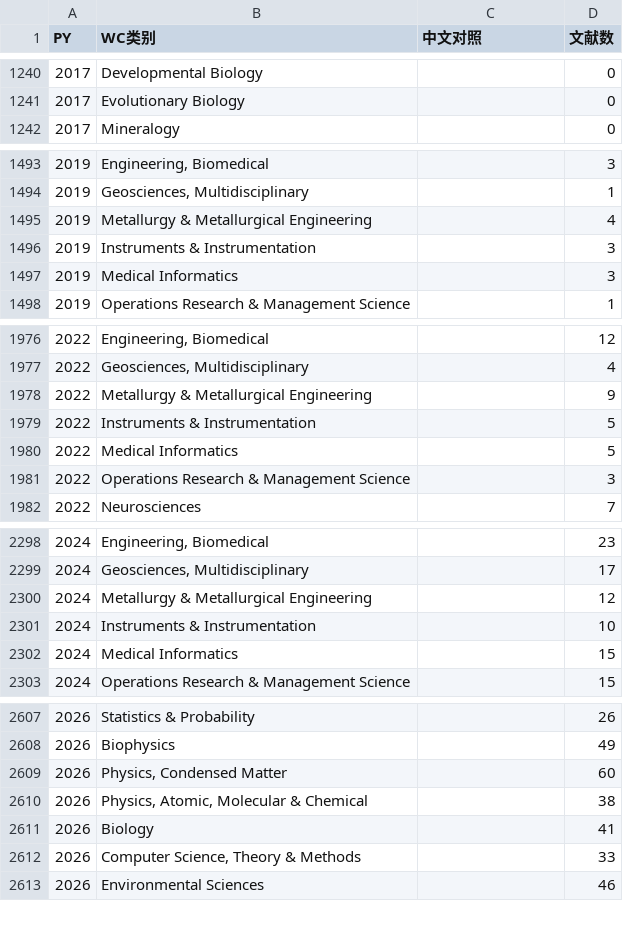
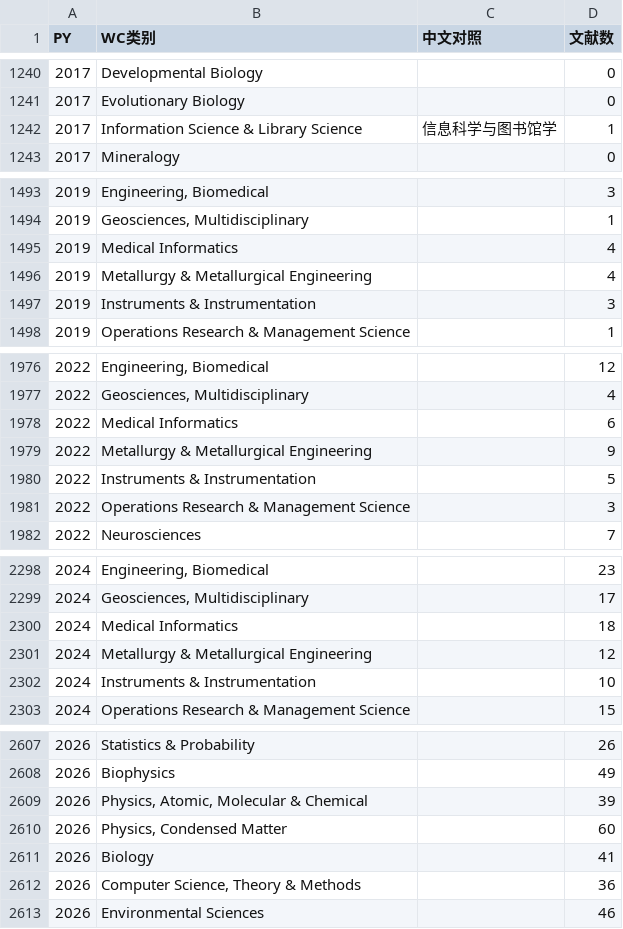
Before and after one commit to lingfyou-code/AI4S-bibliometric-dataset, a CSV file: figures/source_data/wc_annual_counts.csv, drawn as a sheet; only a part is shown, gaps mark what is left out; the diff covers the shown part only.

```diff
--- a/figures/source_data/wc_annual_counts.csv
+++ b/figures/source_data/wc_annual_counts.csv
@@ -1241,2 +1241,3 @@
 2017,Evolutionary Biology,,0
+2017,Information Science & Library Science,信息科学与图书馆学,1
 2017,Mineralogy,,0
@@ -1494,5 +1494,5 @@
 2019,"Geosciences, Multidisciplinary",,1
+2019,Medical Informatics,,4
 2019,Metallurgy & Metallurgical Engineering,,4
 2019,Instruments & Instrumentation,,3
-2019,Medical Informatics,,3
 2019,Operations Research & Management Science,,1
@@ -1977,5 +1977,5 @@
 2022,"Geosciences, Multidisciplinary",,4
+2022,Medical Informatics,,6
 2022,Metallurgy & Metallurgical Engineering,,9
 2022,Instruments & Instrumentation,,5
-2022,Medical Informatics,,5
 2022,Operations Research & Management Science,,3
@@ -2299,5 +2299,5 @@
 2024,"Geosciences, Multidisciplinary",,17
+2024,Medical Informatics,,18
 2024,Metallurgy & Metallurgical Engineering,,12
 2024,Instruments & Instrumentation,,10
-2024,Medical Informatics,,15
 2024,Operations Research & Management Science,,15
@@ -2608,6 +2608,6 @@
 2026,Biophysics,,49
+2026,"Physics, Atomic, Molecular & Chemical",,39
 2026,"Physics, Condensed Matter",,60
-2026,"Physics, Atomic, Molecular & Chemical",,38
 2026,Biology,,41
-2026,"Computer Science, Theory & Methods",,33
+2026,"Computer Science, Theory & Methods",,36
 2026,Environmental Sciences,,46
```
Also changed, not shown: 4 added rows, 5 removed rows, 76 moved rows and 31 edited cells elsewhere in this file, data/retained_10017_ut.csv, figures/source_data/annual_publications.csv, 24 other files.
